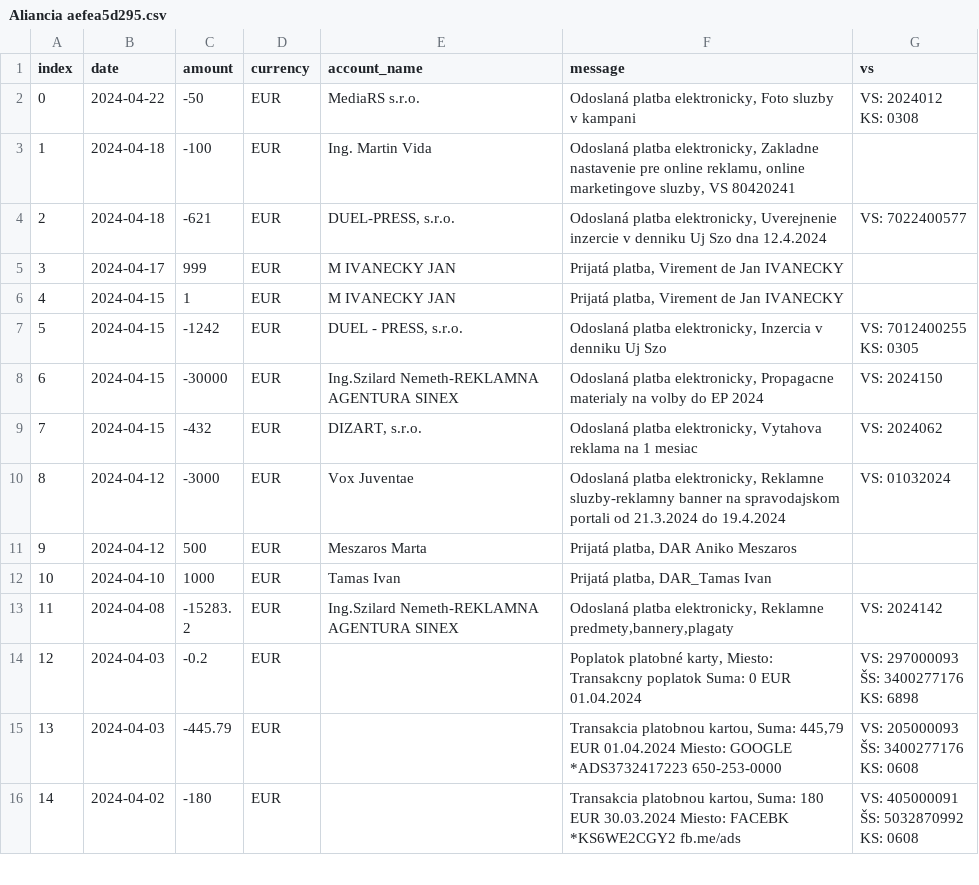
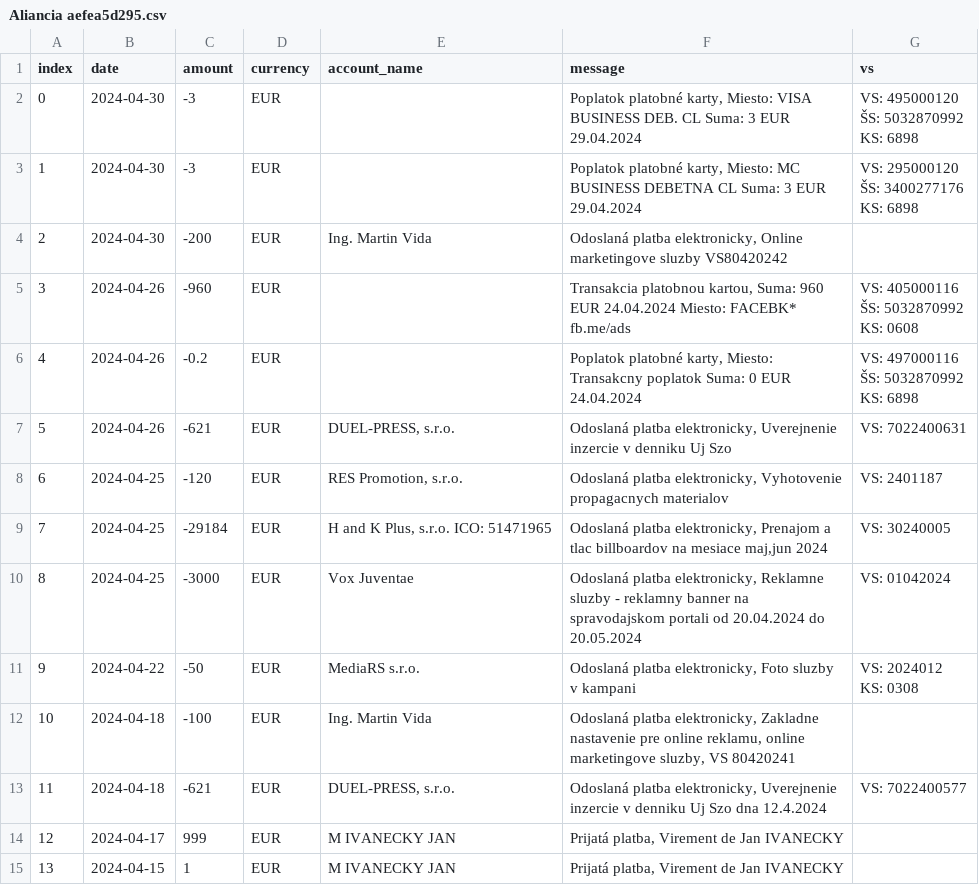
Before and after one commit to matusv/eu-elections-slovakia-2024, a CSV file: accounts/Aliancia aefea5d295.csv, drawn as a sheet; only a part is shown; the shorter side is filled out with more unchanged rows; addresses are those after the commit; ↵ is a line break in a cell; the diff names each change by its address in the sheet, - before the commit and + after, or states it on an @@ line.

```diff
--- a/accounts/Aliancia aefea5d295.csv
+++ b/accounts/Aliancia aefea5d295.csv
+row 2: 0 | 2024-04-30 | -3 | EUR |  | Poplatok platobné karty, Miesto: VISA BUSINESS DEB. CL Suma: 3 EUR 29.04.2024 | VS: 495000120 ↵ ŠS: 5032870992 ↵ KS: 6898
+row 3: 1 | 2024-04-30 | -3 | EUR |  | Poplatok platobné karty, Miesto: MC BUSINESS DEBETNA CL Suma: 3 EUR 29.04.2024 | VS: 295000120 ↵ ŠS: 3400277176 ↵ KS: 6898
+row 4: 2 | 2024-04-30 | -200 | EUR | Ing. Martin Vida | Odoslaná platba elektronicky, Online marketingove sluzby VS80420242
+row 5: 3 | 2024-04-26 | -960 | EUR |  | Transakcia platobnou kartou, Suma: 960 EUR 24.04.2024 Miesto: FACEBK* fb.me/ads | VS: 405000116 ↵ ŠS: 5032870992 ↵ KS: 0608
+row 6: 4 | 2024-04-26 | -0.2 | EUR |  | Poplatok platobné karty, Miesto: Transakcny poplatok Suma: 0 EUR 24.04.2024 | VS: 497000116 ↵ ŠS: 5032870992 ↵ KS: 6898
+row 7: 5 | 2024-04-26 | -621 | EUR | DUEL-PRESS, s.r.o. | Odoslaná platba elektronicky, Uverejnenie inzercie v denniku Uj Szo | VS: 7022400631
+row 8: 6 | 2024-04-25 | -120 | EUR | RES Promotion, s.r.o. | Odoslaná platba elektronicky, Vyhotovenie propagacnych materialov | VS: 2401187
+row 9: 7 | 2024-04-25 | -29184 | EUR | H and K Plus, s.r.o. ICO: 51471965 | Odoslaná platba elektronicky, Prenajom a tlac billboardov na mesiace maj,jun 2024 | VS: 30240005
+row 10: 8 | 2024-04-25 | -3000 | EUR | Vox Juventae | Odoslaná platba elektronicky, Reklamne sluzby - reklamny banner na spravodajskom portali od 20.04.2024 do 20.05.2024 | VS: 01042024
@@ column A (index) renumbered from row 11 down @@
```
Also changed, not shown: accounts/Demokrati 2946166297.csv, accounts/KDH 5213419510.csv, 14 other files.
